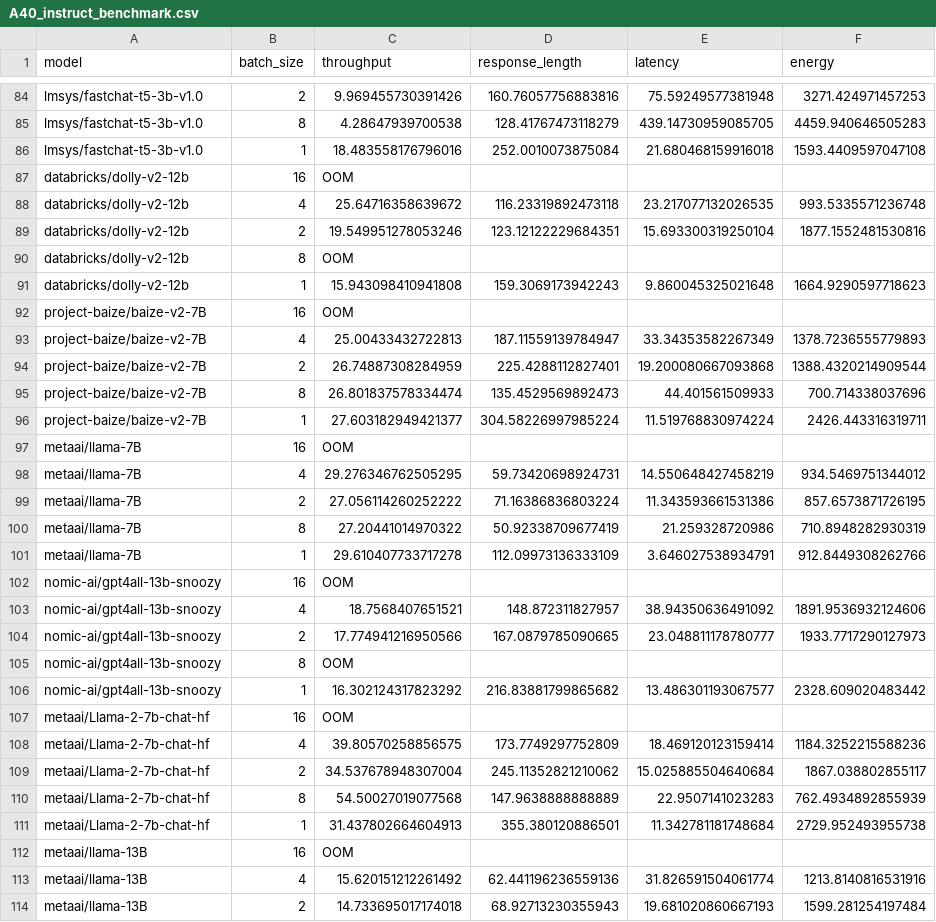
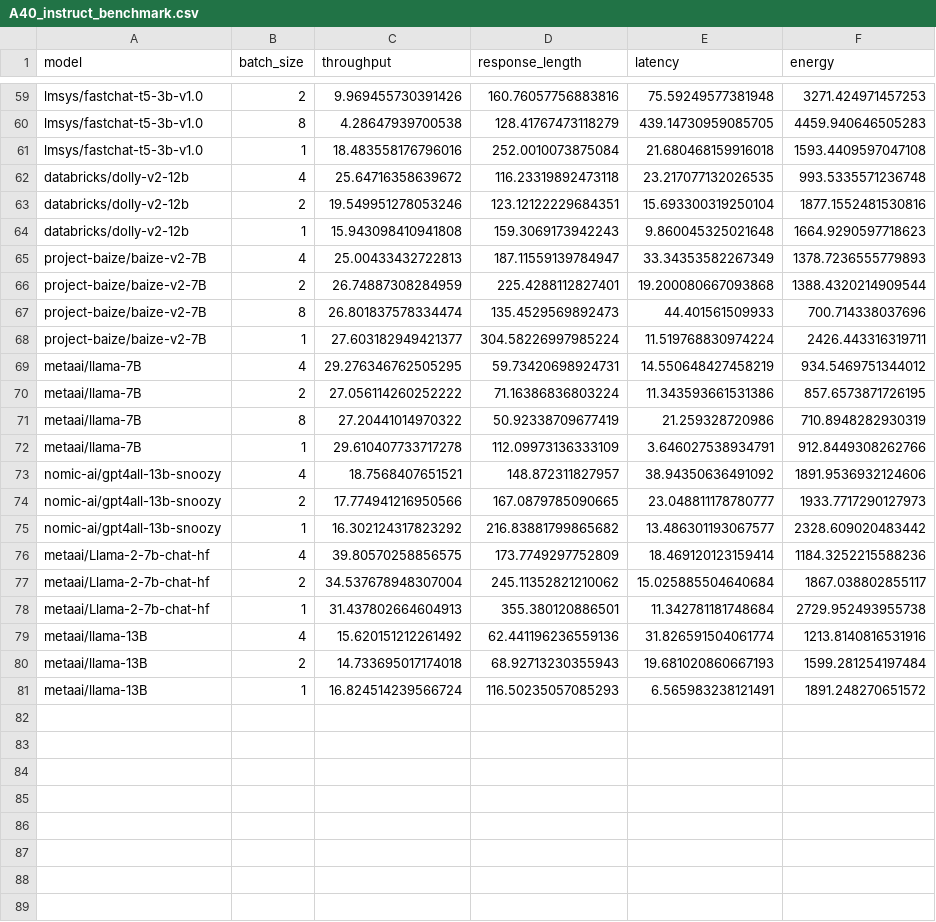
Before and after one commit to ml-energy/leaderboard-v2, a CSV file: data/A40_instruct_benchmark.csv, drawn as a sheet; only a part is shown, gaps mark what is left out; the shorter side is filled out with more unchanged rows; the diff covers the shown part only; the diff names each change by its address in the sheet, - before the commit and + after, or states it on an @@ line.

```diff
--- a/data/A40_instruct_benchmark.csv
+++ b/data/A40_instruct_benchmark.csv
-row 87: databricks/dolly-v2-12b | 16 | OOM
-row 90: databricks/dolly-v2-12b | 8 | OOM
-row 92: project-baize/baize-v2-7B | 16 | OOM
-row 97: metaai/llama-7B | 16 | OOM
-row 102: nomic-ai/gpt4all-13b-snoozy | 16 | OOM
-row 105: nomic-ai/gpt4all-13b-snoozy | 8 | OOM
-row 107: metaai/Llama-2-7b-chat-hf | 16 | OOM
-row 110: metaai/Llama-2-7b-chat-hf | 8 | 54.50027019077568 | 147.9638888888889 | 22.9507141023283 | 762.4934892855939
-row 112: metaai/llama-13B | 16 | OOM
```
Also changed, not shown: 26 removed rows elsewhere in this file, data/A40_chat-concise_benchmark.csv, data/A40_chat_benchmark.csv, 1 other file.
